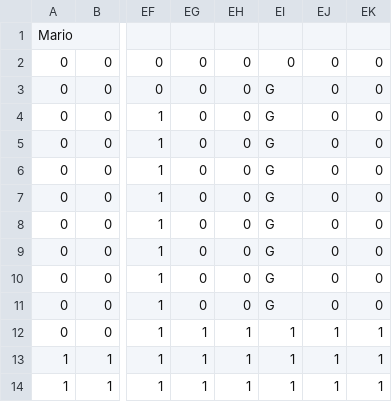
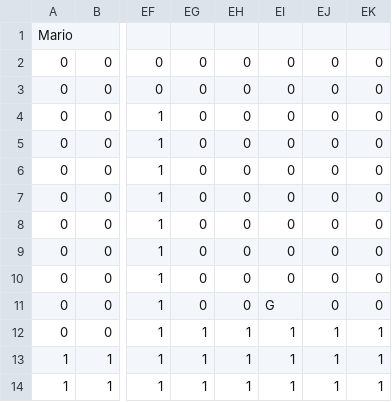
Before and after one commit to samarthlamba/Object_Oriented_Game_Architecture, a CSV file: src/resources/MarioLevel3.csv, drawn as a sheet; only a part is shown, gaps mark what is left out; the diff names each change by its address in the sheet, - before the commit and + after, or states it on an @@ line.

```diff
--- a/src/resources/MarioLevel3.csv
+++ b/src/resources/MarioLevel3.csv
-EI3:EI10: G
+EI3:EI10: 0
```
Also changed, not shown: src/resources/MarioLevel1.csv, src/resources/MarioLevel2.csv, 6 other files.
